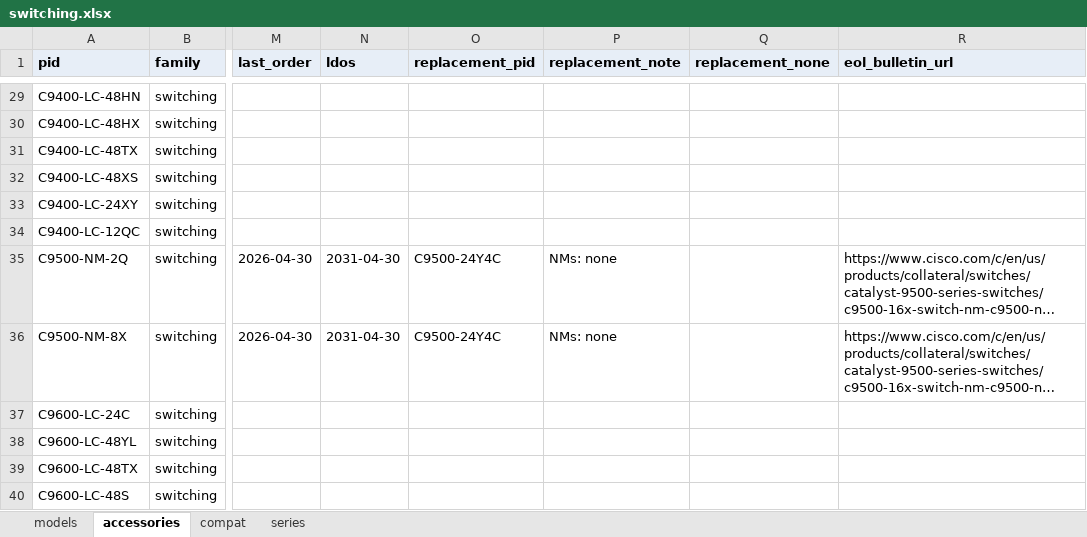
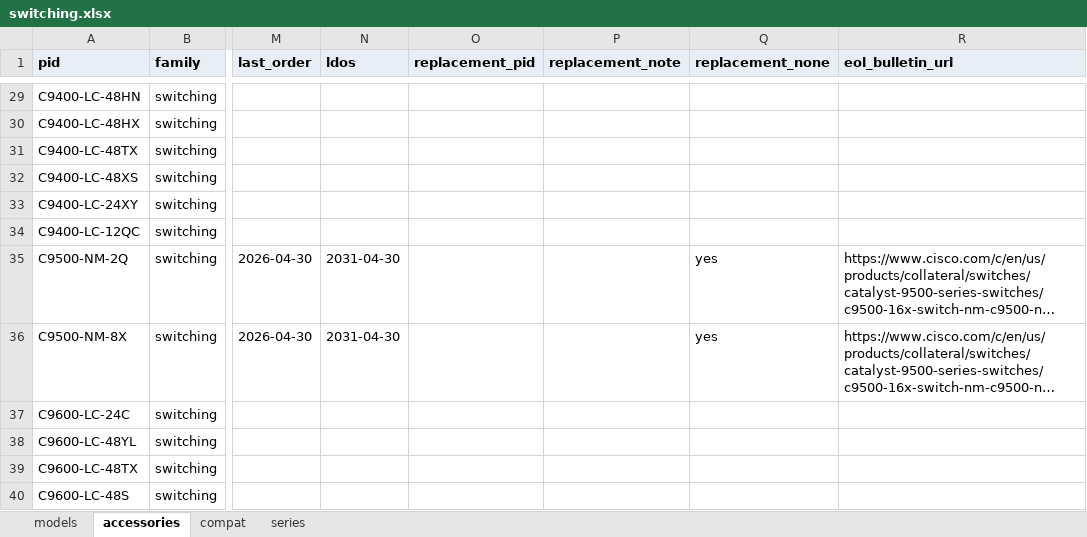
Before and after one commit to DenizYcode/tools4us, an Excel workbook: data/catalog/switching.xlsx, sheet accessories, drawn as a sheet; only a part is shown, gaps mark what is left out; long unchanged cells end in …; values as stored, in another font and other column widths than the file's, no borders; the diff names each change by its address in the sheet, - before the commit and + after, or states it on an @@ line.

```diff
--- a/data/catalog/switching.xlsx (sheet accessories)
+++ b/data/catalog/switching.xlsx (sheet accessories)
-O35:O36 (replacement_pid): C9500-24Y4C
+O35:O36 (replacement_pid): (empty)
-P35:P36 (replacement_note): NMs: none
+P35:P36 (replacement_note): (empty)
-Q35:Q36 (replacement_none): (empty)
+Q35:Q36 (replacement_none): yes
```
Also changed, not shown: sheet models, data/catalog/datacenter.xlsx, data/catalog/routing.xlsx, 20 other files.
